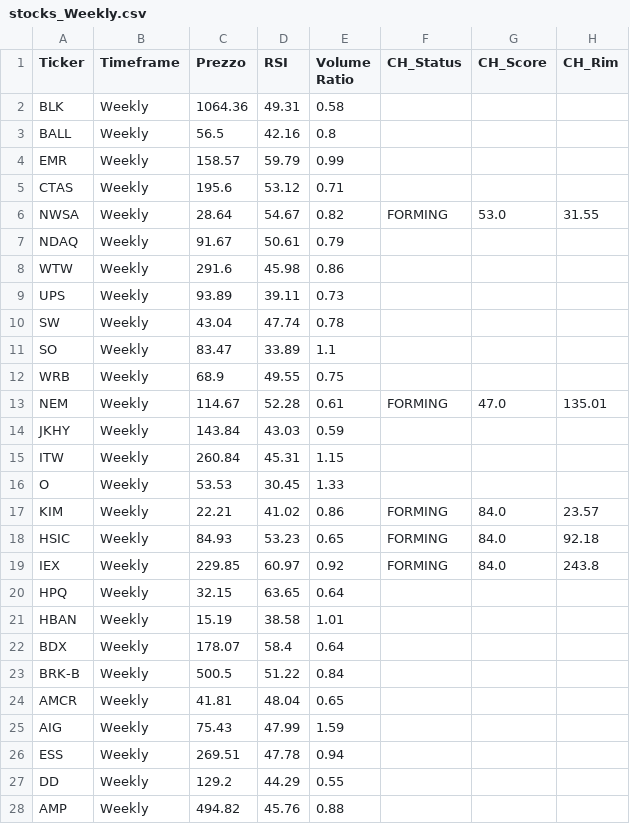
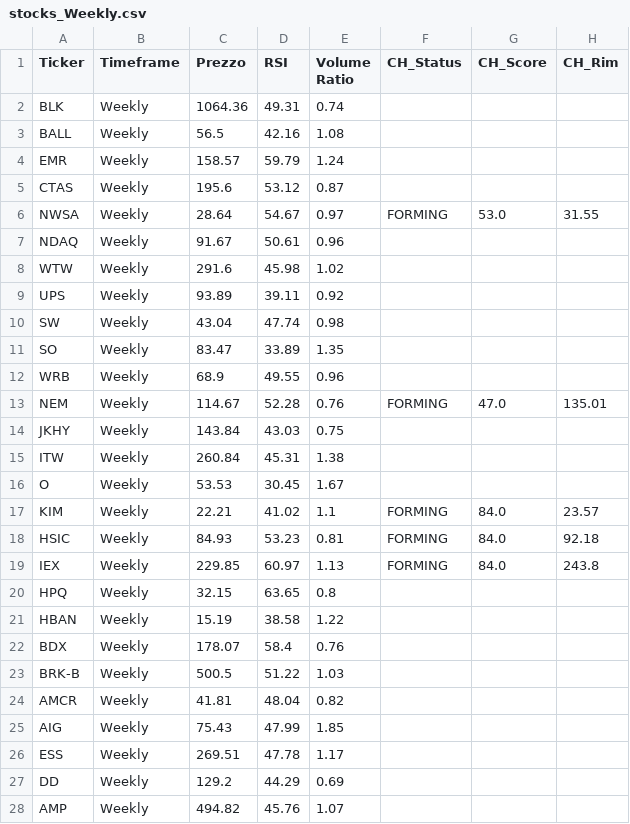
Before and after one commit to nikthetrip/Patterns-Screener, a CSV file: data/stocks_Weekly.csv, drawn as a sheet; only a part is shown; the diff covers the shown part only; the diff names each change by its address in the sheet, - before the commit and + after, or states it on an @@ line.

```diff
--- a/data/stocks_Weekly.csv
+++ b/data/stocks_Weekly.csv
-E2 (Volume Ratio): 0.58
+E2 (Volume Ratio): 0.74
-E3 (Volume Ratio): 0.8
+E3 (Volume Ratio): 1.08
-E4 (Volume Ratio): 0.99
+E4 (Volume Ratio): 1.24
-E5 (Volume Ratio): 0.71
+E5 (Volume Ratio): 0.87
-E6 (Volume Ratio): 0.82
+E6 (Volume Ratio): 0.97
-E7 (Volume Ratio): 0.79
+E7 (Volume Ratio): 0.96
-E8 (Volume Ratio): 0.86
+E8 (Volume Ratio): 1.02
-E9 (Volume Ratio): 0.73
+E9 (Volume Ratio): 0.92
-E10 (Volume Ratio): 0.78
+E10 (Volume Ratio): 0.98
-E11 (Volume Ratio): 1.1
+E11 (Volume Ratio): 1.35
-E12 (Volume Ratio): 0.75
+E12 (Volume Ratio): 0.96
-E13 (Volume Ratio): 0.61
+E13 (Volume Ratio): 0.76
-E14 (Volume Ratio): 0.59
+E14 (Volume Ratio): 0.75
-E15 (Volume Ratio): 1.15
+E15 (Volume Ratio): 1.38
-E16 (Volume Ratio): 1.33
+E16 (Volume Ratio): 1.67
-E17 (Volume Ratio): 0.86
+E17 (Volume Ratio): 1.1
-E18 (Volume Ratio): 0.65
+E18 (Volume Ratio): 0.81
-E19 (Volume Ratio): 0.92
+E19 (Volume Ratio): 1.13
-E20 (Volume Ratio): 0.64
+E20 (Volume Ratio): 0.8
-E21 (Volume Ratio): 1.01
+E21 (Volume Ratio): 1.22
-E22 (Volume Ratio): 0.64
+E22 (Volume Ratio): 0.76
-E23 (Volume Ratio): 0.84
+E23 (Volume Ratio): 1.03
-E24 (Volume Ratio): 0.65
+E24 (Volume Ratio): 0.82
-E25 (Volume Ratio): 1.59
+E25 (Volume Ratio): 1.85
-E26 (Volume Ratio): 0.94
+E26 (Volume Ratio): 1.17
-E27 (Volume Ratio): 0.55
+E27 (Volume Ratio): 0.69
-E28 (Volume Ratio): 0.88
+E28 (Volume Ratio): 1.07
```
Also changed, not shown: 74 edited cells elsewhere in this file, data/etf_info.csv, data/etf_sector.csv, 4 other files.
